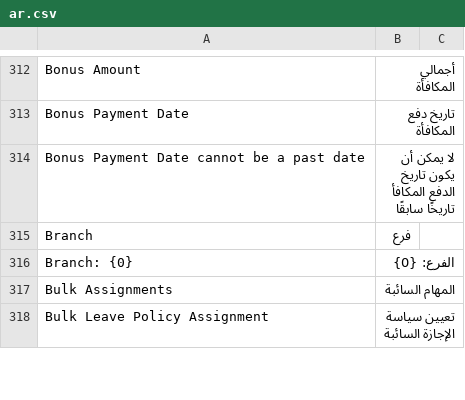
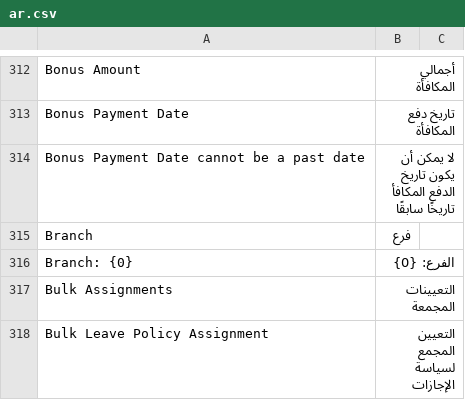
Before and after one commit to ibrahim317/erpnext-arabic-full-translation, a CSV file: arabic_translations/locale/other-apps/v15/hrms/hrms/translations/ar.csv, drawn as a sheet; only a part is shown, gaps mark what is left out; the diff covers the shown part only.

```diff
--- a/arabic_translations/locale/other-apps/v15/hrms/hrms/translations/ar.csv
+++ b/arabic_translations/locale/other-apps/v15/hrms/hrms/translations/ar.csv
@@ -372,3 +372,3 @@ Branch,فرع,
 Branch: {0},الفرع: {0},
-Bulk Assignments,المهام السائبة,
-Bulk Leave Policy Assignment,تعيين سياسة الإجازة السائبة,
+Bulk Assignments,التعيينات المجمعة,
+Bulk Leave Policy Assignment,التعيين المجمع لسياسة الإجازات,
```
Also changed, not shown: 8 edited cells elsewhere in this file, arabic_translations/locale/other-apps/v15/erpnext/erpnext/translations/ar.csv, arabic_translations/locale/other-apps/v15/frappe/frappe/translations/ar.csv, 10 other files.
